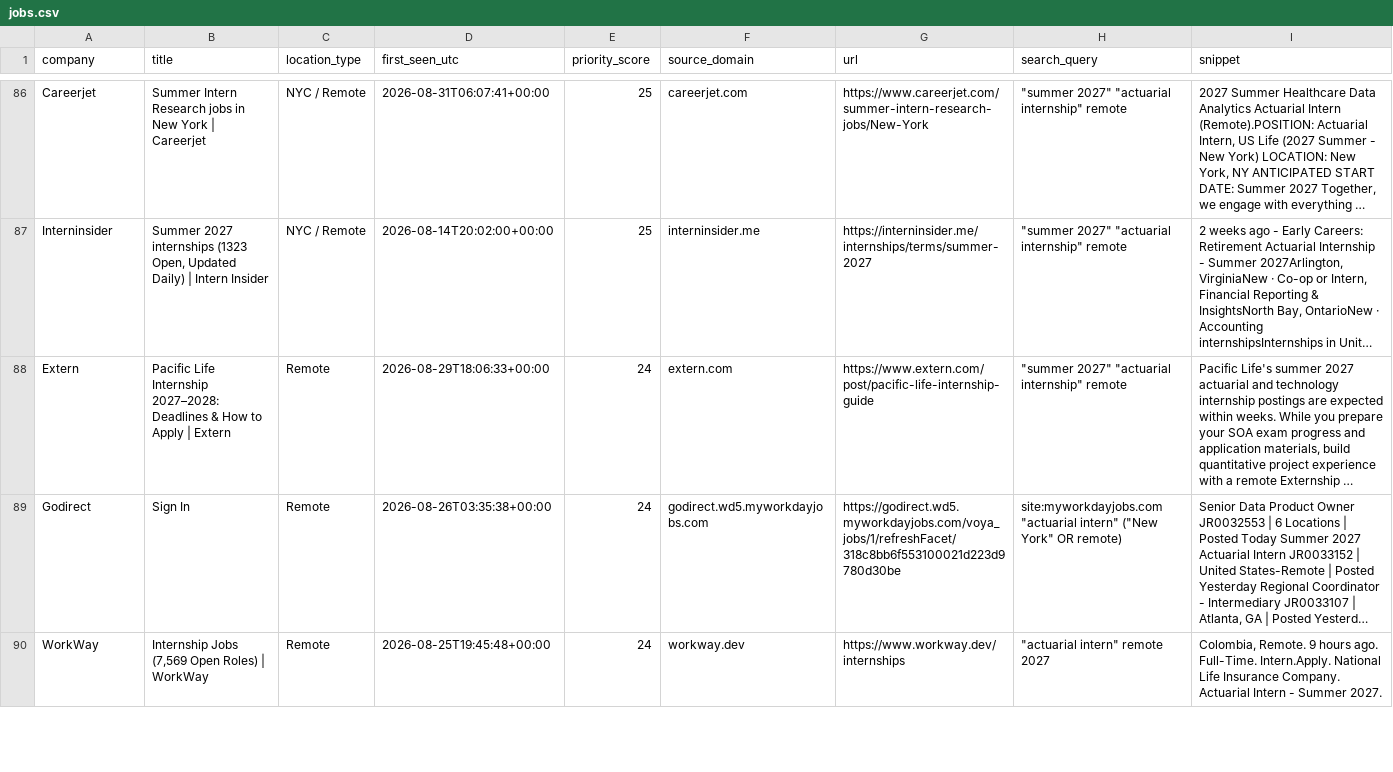
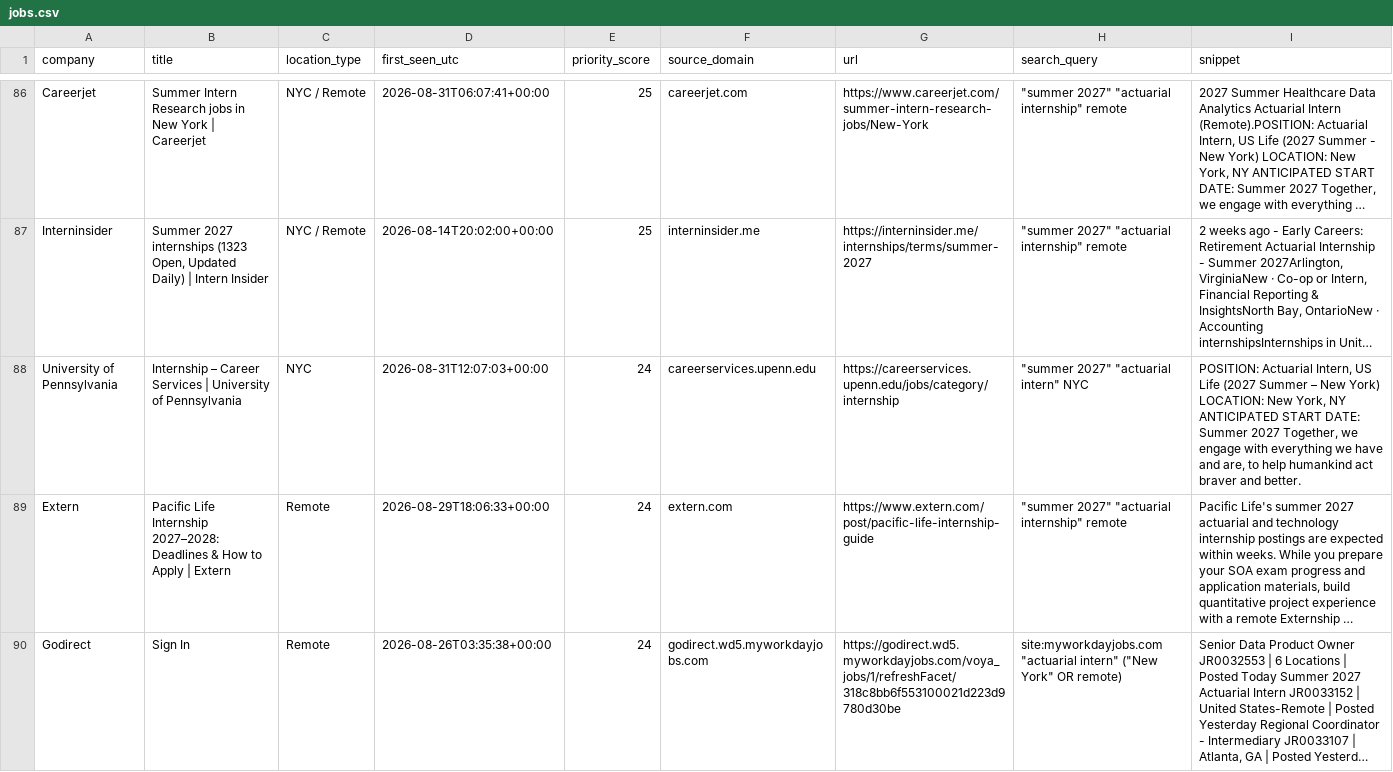
Before and after one commit to nycityeiles-creator/actuarial-internship-finder, a CSV file: jobs.csv, drawn as a sheet; only a part is shown, gaps mark what is left out; the shorter side is filled out with more unchanged rows; long unchanged cells end in …; the diff names each change by its address in the sheet, - before the commit and + after, or states it on an @@ line.

```diff
--- a/jobs.csv
+++ b/jobs.csv
+row 88: University of Pennsylvania | Internship – Career Services | University of Pennsylvania | NYC | 2026-08-31T12:07:03+00:00 | 24 | careerservices.upenn.edu | https://careerservices.upenn.edu/jobs/category/internship | "summer 2027" "actuarial intern" NYC | POSITION: Actuarial Intern, US Life (2027 Summer – New York) LOCATION: New York, NY ANTICIPATED START DATE: Summer 2027 Together, we engage with everything we have and are, to help humankind act braver and better.
```
